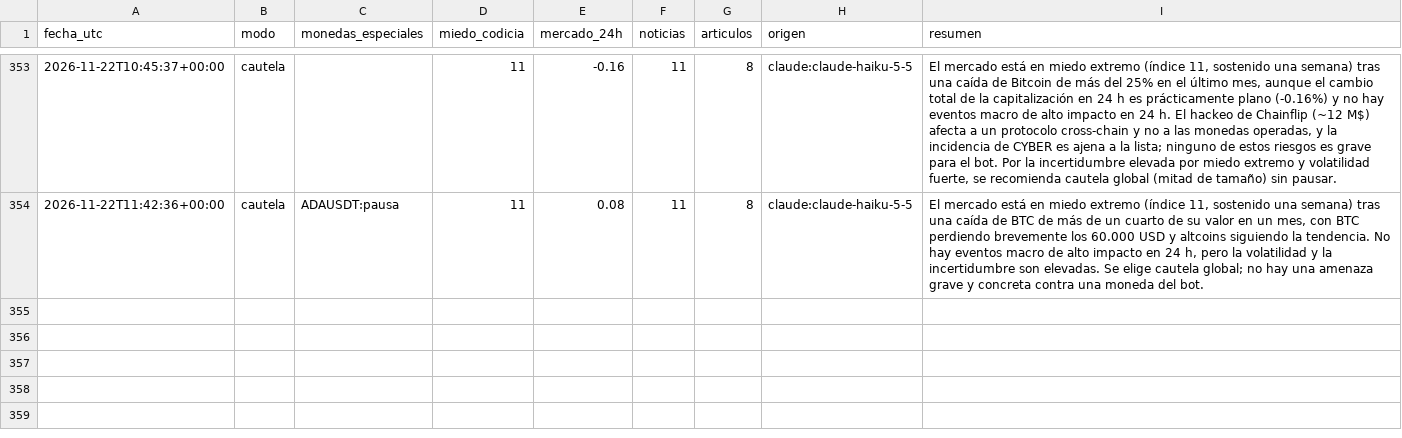
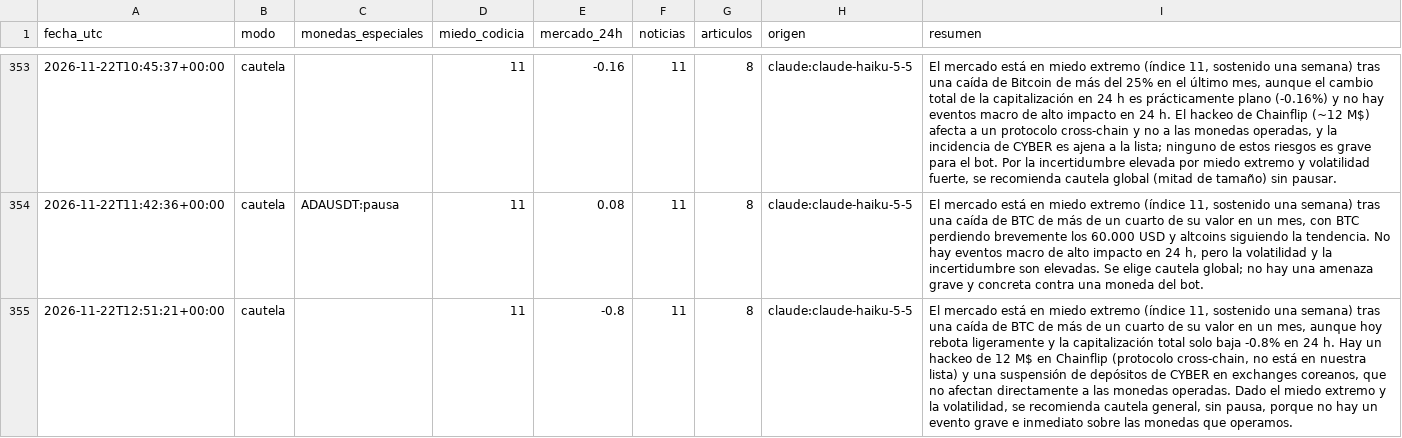
Before and after one commit to palomavilugron44-beep/cerebro-arana, a CSV file: publico/historial.csv, drawn as a sheet; only a part is shown, gaps mark what is left out; the diff names each change by its address in the sheet, - before the commit and + after, or states it on an @@ line.

```diff
--- a/publico/historial.csv
+++ b/publico/historial.csv
+row 355: 2026-11-22T12:51:21+00:00 | cautela |  | 11 | -0.8 | 11 | 8 | claude:claude-haiku-5-5 | El mercado está en miedo extremo (índice 11, sostenido una semana) tras una caída de BTC de más de un cuarto de su valor en un mes, aunque hoy rebota ligeramente y la capitalización total solo baja -0.8% en 24 h. Hay un hackeo de 12 M$ en Chainflip (protocolo cross-chain, no está en nuestra lista) y una suspensión de depósitos de CYBER en exchanges coreanos, que no afectan directamente a las monedas operadas. Dado el miedo extremo y la volatilidad, se recomienda cautela general, sin pausa, porque no hay un evento grave e inmediato sobre las monedas que operamos.
```
Also changed, not shown: 2 other files.
